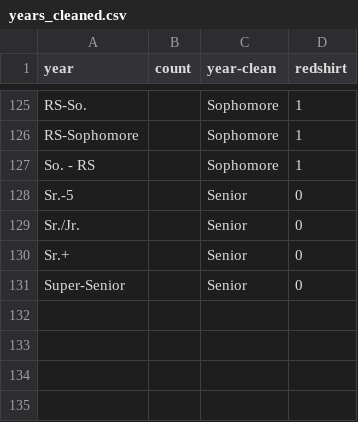
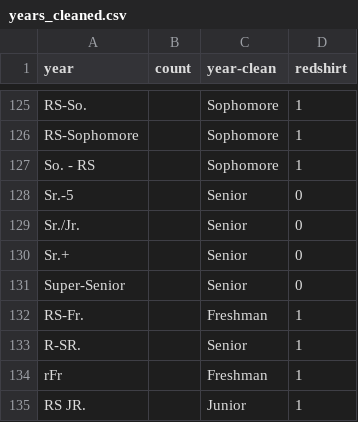
Before and after one commit to Sports-Roster-Data/womens-college-basketball, a CSV file: years_cleaned.csv, drawn as a sheet; only a part is shown, gaps mark what is left out.

Commit message:
more years

```diff
--- a/years_cleaned.csv
+++ b/years_cleaned.csv
@@ -131 +131,5 @@ Sr.+,,Senior,0
 Super-Senior,,Senior,0
+RS-Fr.,,Freshman,1
+R-SR.,,Senior,1
+rFr,,Freshman,1
+RS JR.,,Junior,1
```
